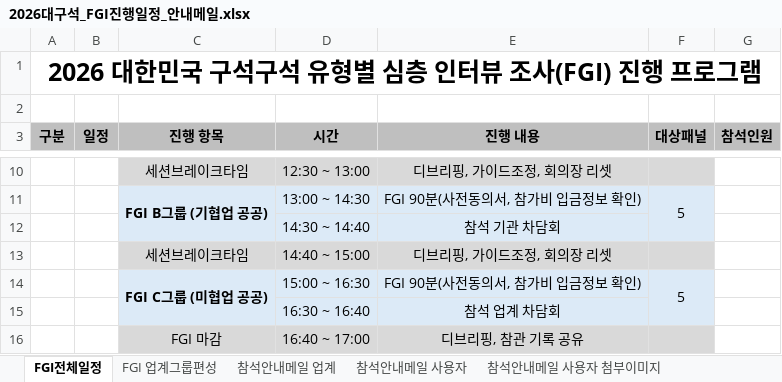
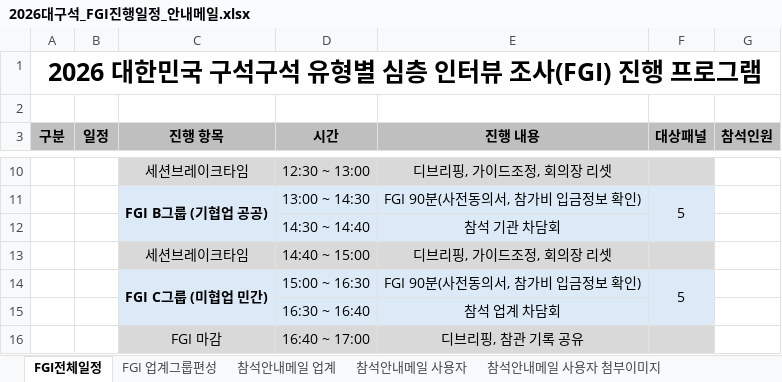
Before and after one commit to hojong9413-lang/2026dgs, an Excel workbook: vault/50_FGI/2026대구석_FGI진행일정_안내메일.xlsx, sheet FGI전체일정, drawn as a sheet; only a part is shown, gaps mark what is left out; values as stored, in another font and other column widths than the file's, no borders; the diff names each change by its address in the sheet, - before the commit and + after, or states it on an @@ line.

Commit message:
vault backup: 2026-11-04 10:52:31

```diff
--- a/vault/50_FGI/2026대구석_FGI진행일정_안내메일.xlsx (sheet FGI전체일정)
+++ b/vault/50_FGI/2026대구석_FGI진행일정_안내메일.xlsx (sheet FGI전체일정)
-C14 (진행 항목): FGI C그룹 (미협업 공공)
+C14 (진행 항목): FGI C그룹 (미협업 민간)
```
Also changed, not shown: 4 other files.
